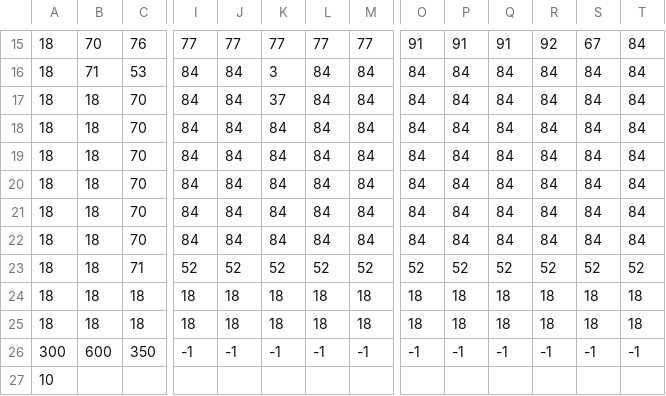
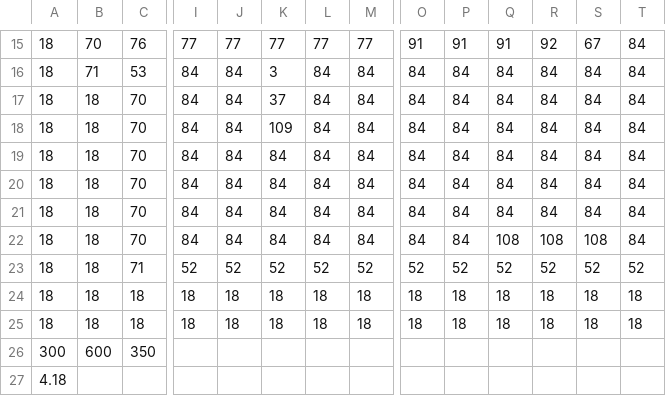
Before and after one commit to Dariusspr/Platformer-JAVA, a CSV file: assets/Levels/layout/25x40Basic.csv, drawn as a sheet; only a part is shown, gaps mark what is left out; removed rows and columns are numbered as before the commit, all else as after; rows hold the shown columns only; the diff names each change by its address in the sheet, - before the commit and + after, or states it on an @@ line.

Commit message:
Assets manager class, level saver, code cleanup

```diff
--- a/assets/Levels/layout/25x40Basic.csv
+++ b/assets/Levels/layout/25x40Basic.csv
-K18: 84
+K18: 109
-Q22: 84
+Q22: 108
-R22: 84
+R22: 108
-S22: 84
+S22: 108
-row 26: 300 | 600 | 350 | -1 | -1 | -1 | -1 | -1 | -1 | -1 | -1 | -1 | -1 | -1
+row 26: 300 | 600 | 350
-A27: 10
+A27: 4.18
```
Also changed, not shown: assets/Levels/layout/basic2.csv, 30 other files.
